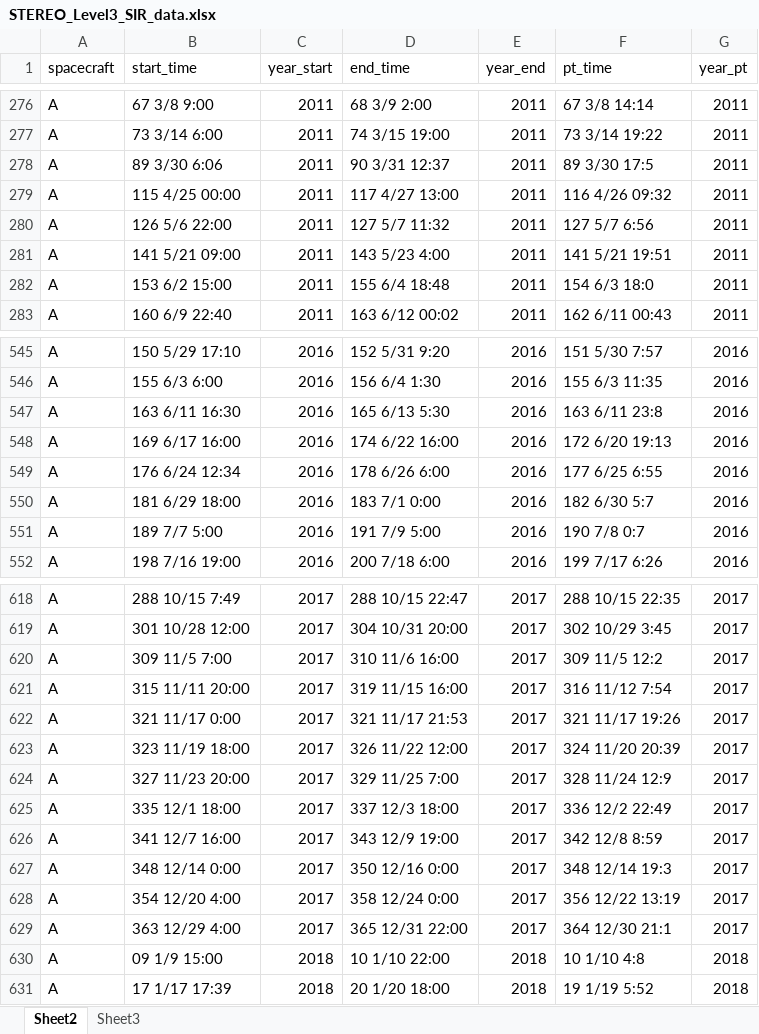
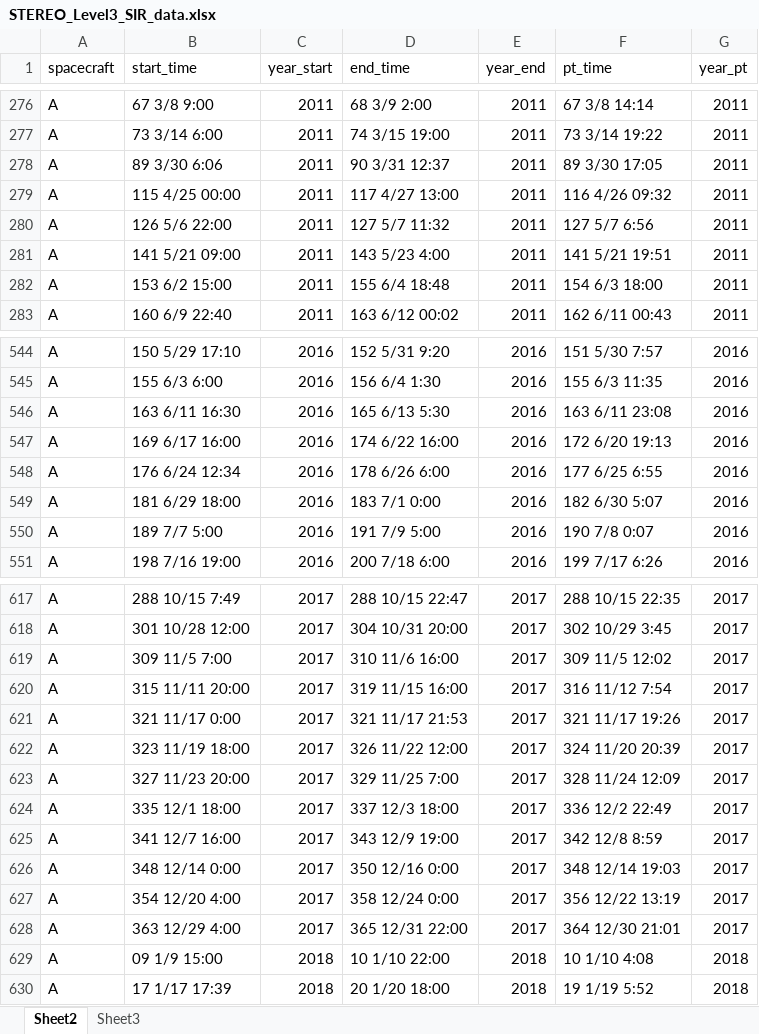
Before and after one commit to cmoestl/heliocats, an Excel workbook: sircat/sources/STEREO_Level3_SIR_data.xlsx, sheet Sheet2, drawn as a sheet; only a part is shown, gaps mark what is left out; values as stored, in another font and other column widths than the file's, no borders; addresses are those after the commit; the diff covers the shown part only; the diff names each change by its address in the sheet, - before the commit and + after, or states it on an @@ line.

```diff
--- a/sircat/sources/STEREO_Level3_SIR_data.xlsx (sheet Sheet2)
+++ b/sircat/sources/STEREO_Level3_SIR_data.xlsx (sheet Sheet2)
-F278 (pt_time): 89 3/30 17:5
+F278 (pt_time): 89 3/30 17:05
-F282 (pt_time): 154 6/3 18:0
+F282 (pt_time): 154 6/3 18:00
-F546 (pt_time): 163 6/11 23:8
+F546 (pt_time): 163 6/11 23:08
-F549 (pt_time): 182 6/30 5:7
+F549 (pt_time): 182 6/30 5:07
-F550 (pt_time): 190 7/8 0:7
+F550 (pt_time): 190 7/8 0:07
-F619 (pt_time): 309 11/5 12:2
+F619 (pt_time): 309 11/5 12:02
-F623 (pt_time): 328 11/24 12:9
+F623 (pt_time): 328 11/24 12:09
-F626 (pt_time): 348 12/14 19:3
+F626 (pt_time): 348 12/14 19:03
-F628 (pt_time): 364 12/30 21:1
+F628 (pt_time): 364 12/30 21:01
-F629 (pt_time): 10 1/10 4:8
+F629 (pt_time): 10 1/10 4:08
```
Also changed, not shown: 1 removed row and 27 edited cells elsewhere in this sheet, sircat/HELIO4CAST_SIRCAT_v10_master.xlsx, 12 other files.
